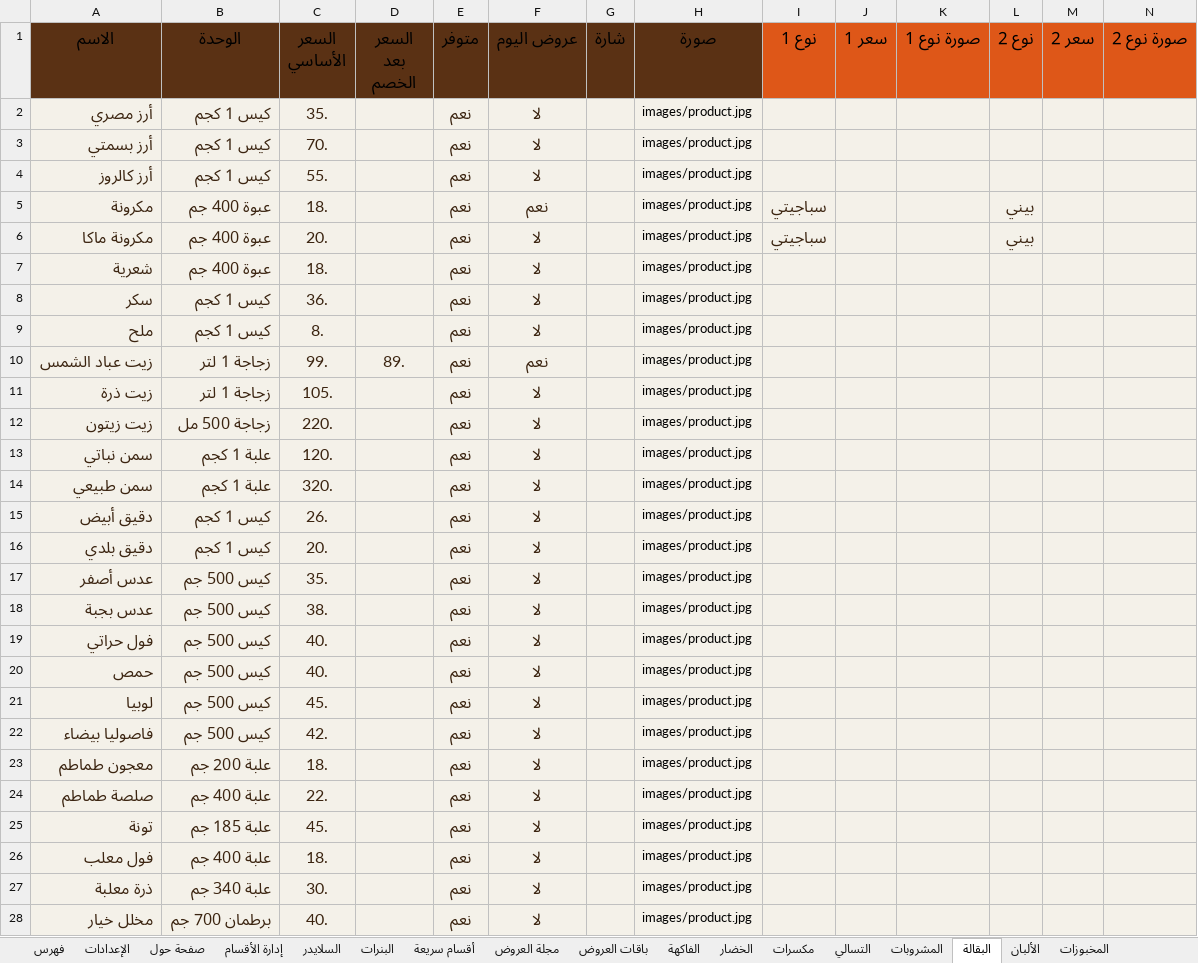
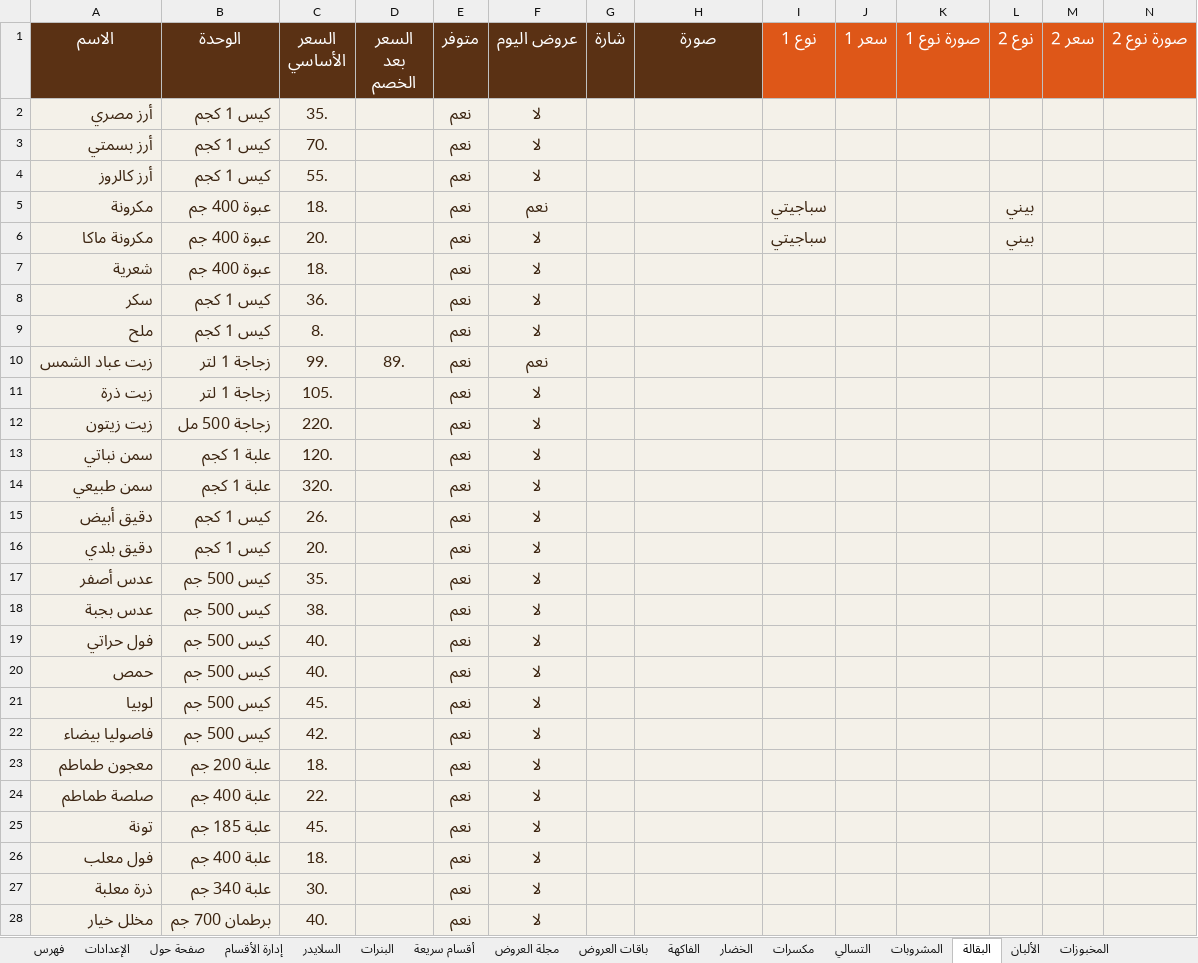
Before and after one commit to abdelazim17/23, an Excel workbook: data.xlsx, sheet البقالة, drawn as a sheet; only a part is shown; values as stored, in another font and other column widths than the file's, no borders; conditional formats not drawn; the diff covers the shown part only; the diff names each change by its address in the sheet, - before the commit and + after, or states it on an @@ line.

```diff
--- a/data.xlsx (sheet البقالة)
+++ b/data.xlsx (sheet البقالة)
-A1:N1 text colour: black
+A1:N1 text colour: #FFFFFF
-H2:H28 (صورة): images/product.jpg
+H2:H28 (صورة): (empty)
```
Also changed, not shown: 18 edited cells and cell formats elsewhere in this sheet, sheet المشروبات, sheet التسالي, sheet الألبان, sheet الخضار, sheet الفاكهة, sheet المخبوزات, 12 more sheets, 53 other files.
